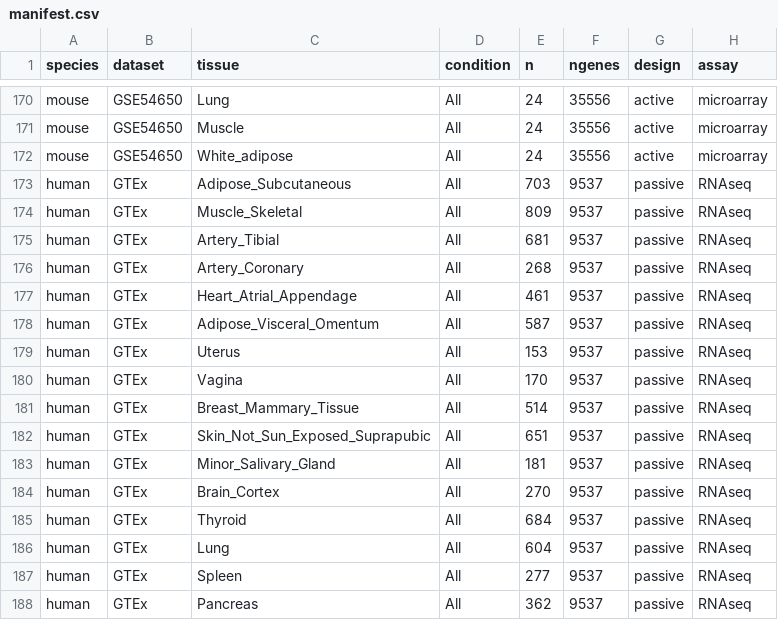
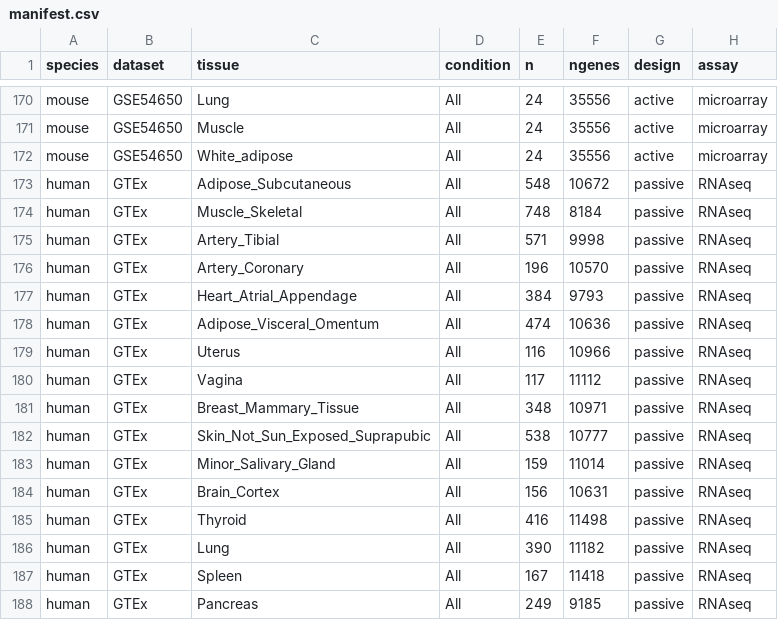
Before and after one commit to quythien/SCP, a CSV file: inst/extdata/pilots/manifest.csv, drawn as a sheet; only a part is shown, gaps mark what is left out; the diff covers the shown part only; the diff names each change by its address in the sheet, - before the commit and + after, or states it on an @@ line.

Commit message:
GTEx pilots rebuilt from CPM.all.norm.RData via estCircadianParam (matches paper Fig 1B exactly: Liver ngenes=8873 prop_rhy=9.5%% r-tilde=0.46)

```diff
--- a/inst/extdata/pilots/manifest.csv
+++ b/inst/extdata/pilots/manifest.csv
-E173 (n): 703
+E173 (n): 548
-F173 (ngenes): 9537
+F173 (ngenes): 10672
-E174 (n): 809
+E174 (n): 748
-F174 (ngenes): 9537
+F174 (ngenes): 8184
-E175 (n): 681
+E175 (n): 571
-F175 (ngenes): 9537
+F175 (ngenes): 9998
-E176 (n): 268
+E176 (n): 196
-F176 (ngenes): 9537
+F176 (ngenes): 10570
-E177 (n): 461
+E177 (n): 384
-F177 (ngenes): 9537
+F177 (ngenes): 9793
-E178 (n): 587
+E178 (n): 474
-F178 (ngenes): 9537
+F178 (ngenes): 10636
-E179 (n): 153
+E179 (n): 116
-F179 (ngenes): 9537
+F179 (ngenes): 10966
-E180 (n): 170
+E180 (n): 117
-F180 (ngenes): 9537
+F180 (ngenes): 11112
-E181 (n): 514
+E181 (n): 348
-F181 (ngenes): 9537
+F181 (ngenes): 10971
-E182 (n): 651
+E182 (n): 538
-F182 (ngenes): 9537
+F182 (ngenes): 10777
-E183 (n): 181
+E183 (n): 159
-F183 (ngenes): 9537
+F183 (ngenes): 11014
-E184 (n): 270
+E184 (n): 156
-F184 (ngenes): 9537
+F184 (ngenes): 10631
-E185 (n): 684
+E185 (n): 416
-F185 (ngenes): 9537
+F185 (ngenes): 11498
-E186 (n): 604
+E186 (n): 390
-F186 (ngenes): 9537
+F186 (ngenes): 11182
-E187 (n): 277
+E187 (n): 167
-F187 (ngenes): 9537
+F187 (ngenes): 11418
-E188 (n): 362
+E188 (n): 249
-F188 (ngenes): 9537
+F188 (ngenes): 9185
```
Also changed, not shown: 36 edited cells elsewhere in this file, 34 other files.
